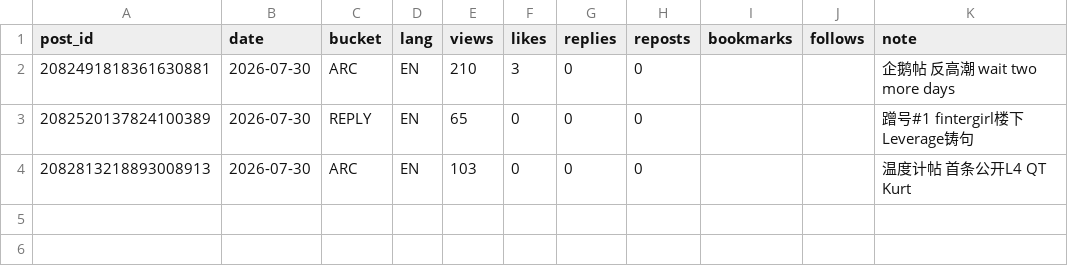
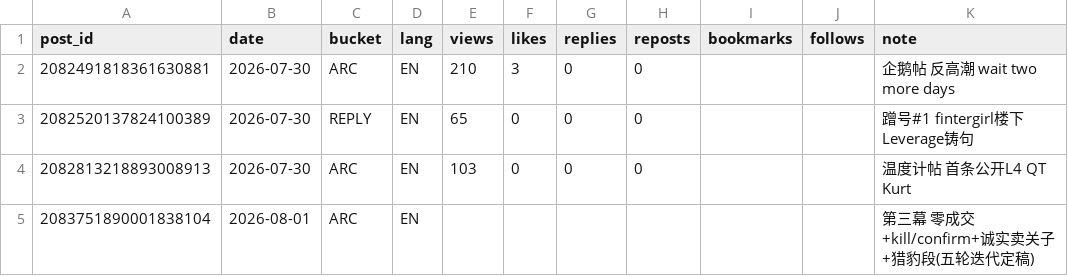
Before and after one commit to Fluxus-Trade-Lab/fluxus-dashboard, a CSV file: data/content/posts.csv, drawn as a sheet.

```diff
--- a/data/content/posts.csv
+++ b/data/content/posts.csv
@@ -4 +4,2 @@ post_id,date,bucket,lang,views,likes,replies,reposts,bookmarks,follows,note
 2082813218893008913,2026-07-30,ARC,EN,103,0,0,0,,,温度计帖 首条公开L4 QT Kurt
+2083751890001838104,2026-08-01,ARC,EN,,,,,,,第三幕 零成交+kill/confirm+诚实卖关子+猎豹段(五轮迭代定稿)
```
Also changed, not shown: 1 other file.
